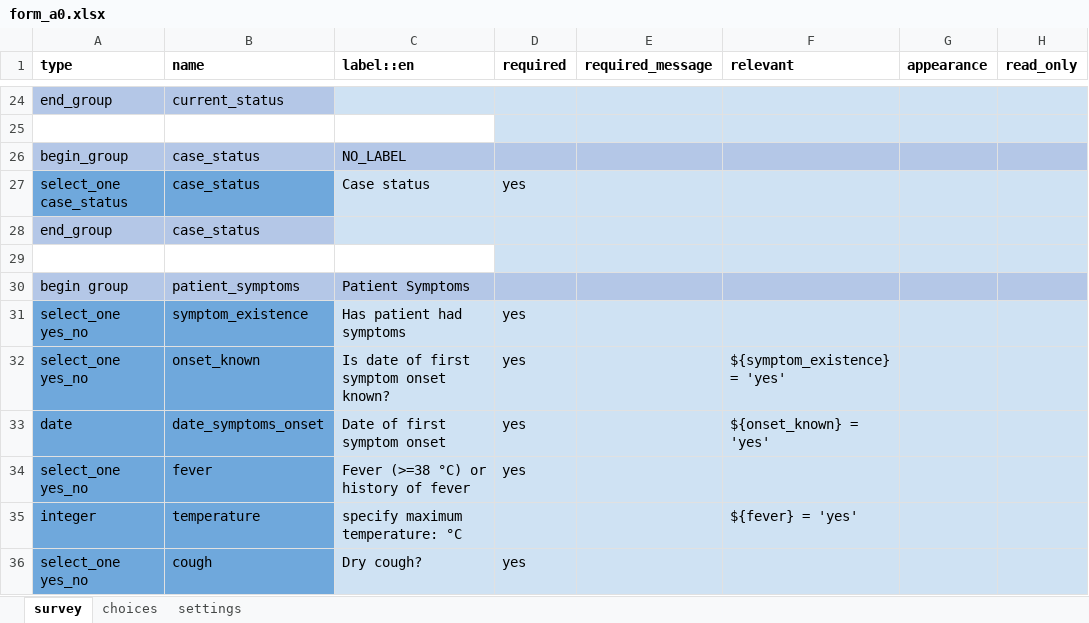
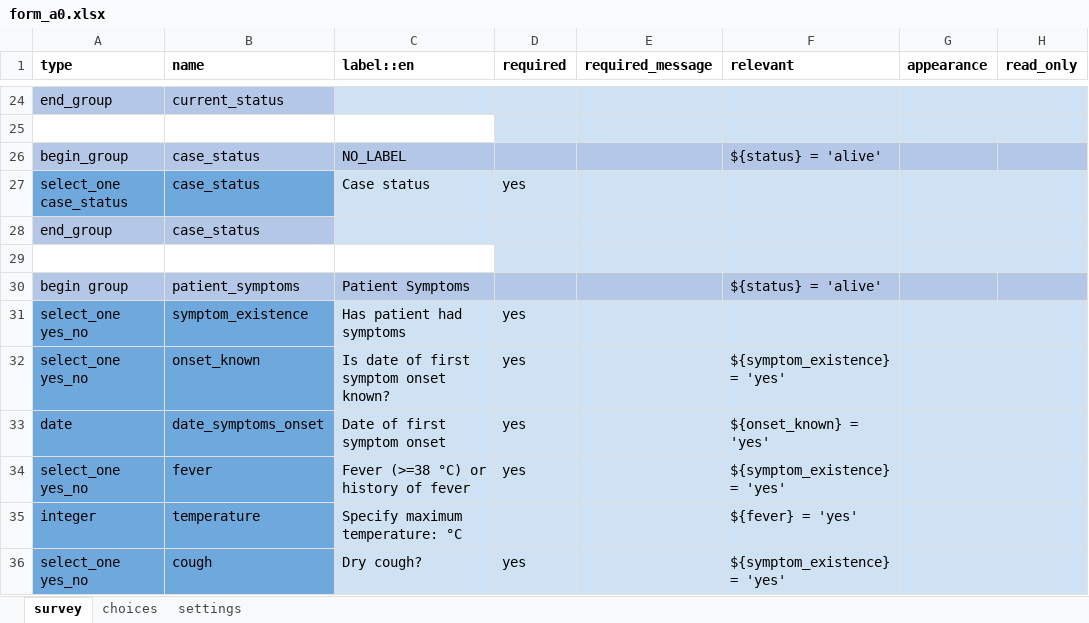
Before and after one commit to ronna/config-lgh, an Excel workbook: forms/app/form_a0.xlsx, sheet survey, drawn as a sheet; only a part is shown, gaps mark what is left out; values as stored, in another font and other column widths than the file's, no borders; the diff covers the shown part only; the diff names each change by its address in the sheet, - before the commit and + after, or states it on an @@ line.

Commit message:
Update form_a0.xlsx

```diff
--- a/forms/app/form_a0.xlsx (sheet survey)
+++ b/forms/app/form_a0.xlsx (sheet survey)
-F26 (relevant): (empty)
+F26 (relevant): ${status} = 'alive'
-F30 (relevant): (empty)
+F30 (relevant): ${status} = 'alive'
-F34 (relevant): (empty)
+F34 (relevant): ${symptom_existence} = 'yes'
-C35 (label::en): specify maximum temperature: °C
+C35 (label::en): Specify maximum temperature: °C
-F36 (relevant): (empty)
+F36 (relevant): ${symptom_existence} = 'yes'
```
Also changed, not shown: 1 removed row and 10 edited cells elsewhere in this sheet, sheet settings.
